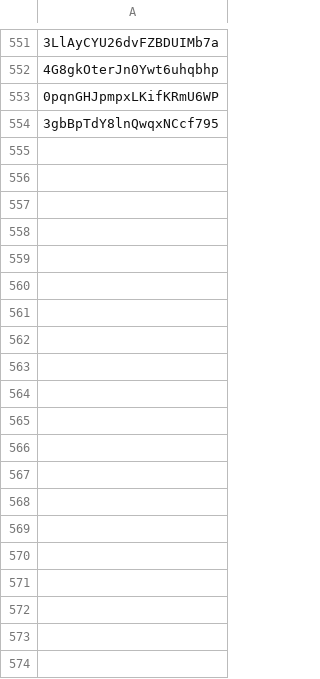
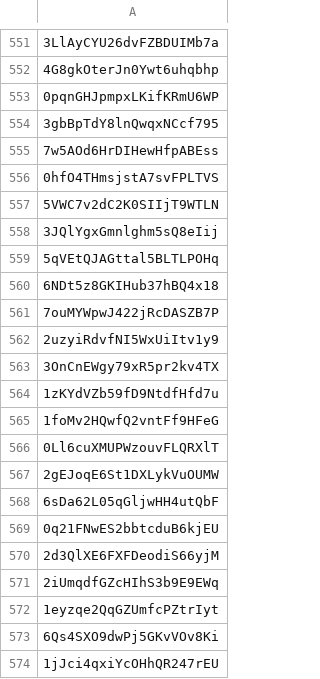
Before and after one commit to Sid-V/website, a CSV file: recommendation/song_ids.csv, drawn as a sheet; only a part is shown, gaps mark what is left out; the diff covers the shown part only.

Commit message:
updated songs

```diff
--- a/recommendation/song_ids.csv
+++ b/recommendation/song_ids.csv
@@ -554 +554,21 @@
 3gbBpTdY8lnQwqxNCcf795
+7w5AOd6HrDIHewHfpABEss
+0hfO4THmsjstA7svFPLTVS
+5VWC7v2dC2K0SIIjT9WTLN
+3JQlYgxGmnlghm5sQ8eIij
+5qVEtQJAGttal5BLTLPOHq
+6NDt5z8GKIHub37hBQ4x18
+7ouMYWpwJ422jRcDASZB7P
+2uzyiRdvfNI5WxUiItv1y9
+3OnCnEWgy79xR5pr2kv4TX
+1zKYdVZb59fD9NtdfHfd7u
+1foMv2HQwfQ2vntFf9HFeG
+0Ll6cuXMUPWzouvFLQRXlT
+2gEJoqE6St1DXLykVuOUMW
+6sDa62L05qGljwHH4utQbF
+0q21FNwES2bbtcduB6kjEU
+2d3QlXE6FXFDeodiS66yjM
+2iUmqdfGZcHIhS3b9E9EWq
+1eyzqe2QqGZUmfcPZtrIyt
+6Qs4SXO9dwPj5GKvVOv8Ki
+1jJci4qxiYcOHhQR247rEU
```
Also changed, not shown: 151 added rows elsewhere in this file, 5 other files.
